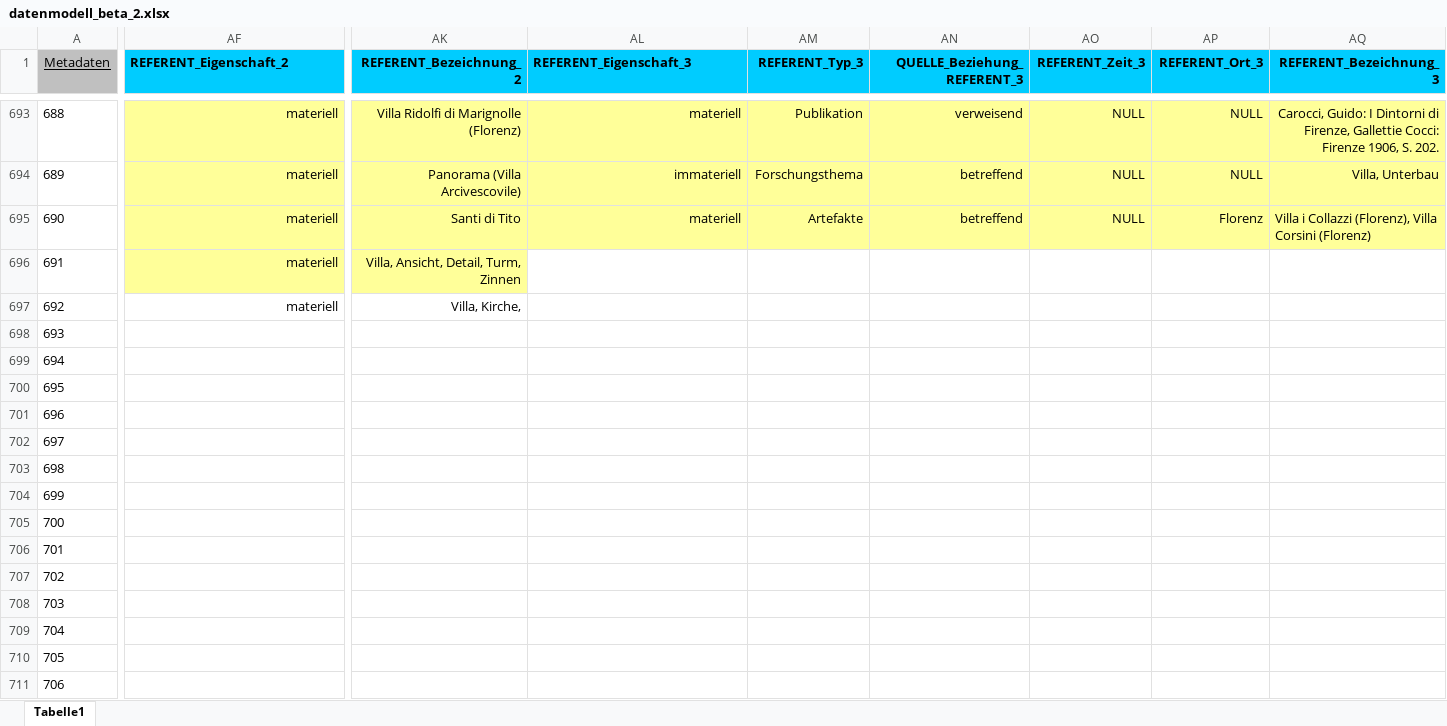
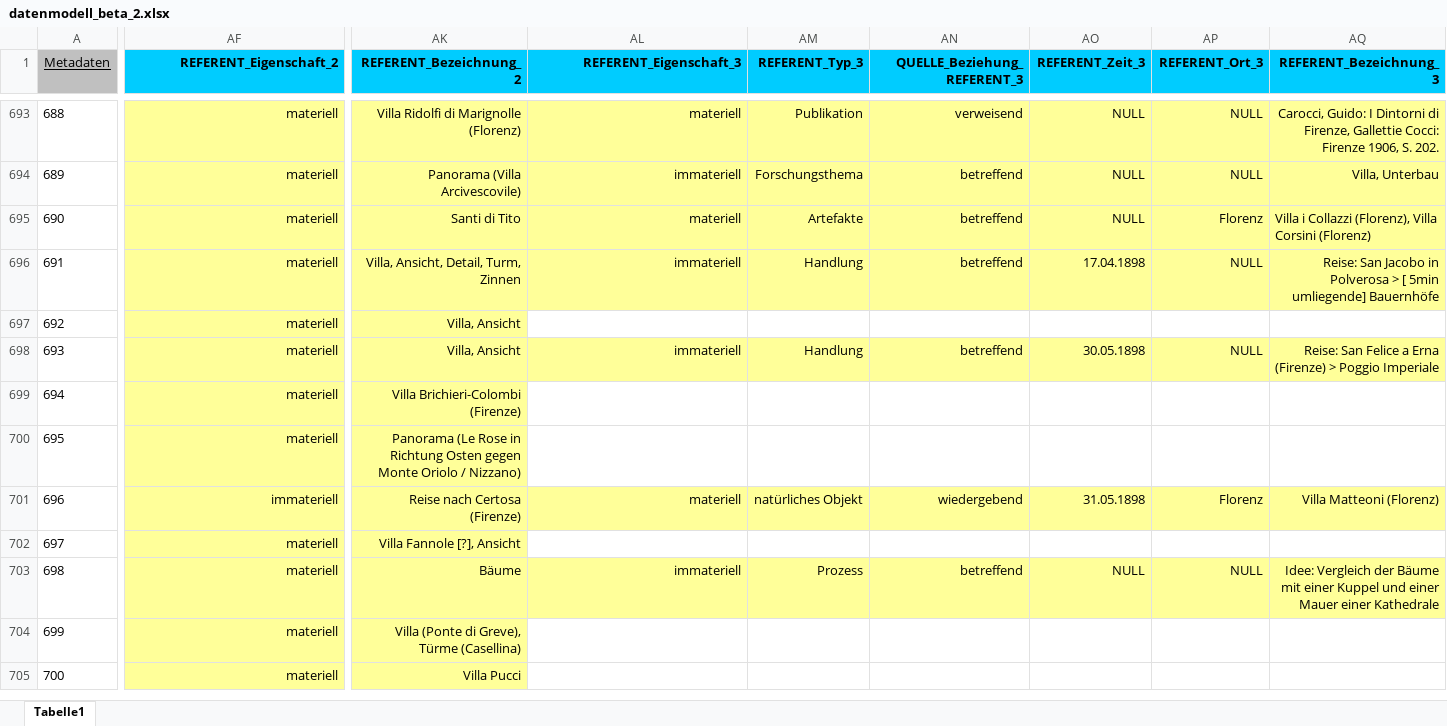
Before and after one commit to acady/geymueller, an Excel workbook: data/christoph/datenmodell_beta_2.xlsx, sheet Tabelle1, drawn as a sheet; only a part is shown, gaps mark what is left out; values as stored, in another font and other column widths than the file's, no borders; removed rows and columns are numbered as before the commit, all else as after; rows hold the shown columns only; the diff covers the shown part only; the diff names each change by its address in the sheet, - before the commit and + after, or states it on an @@ line.

```diff
--- a/data/christoph/datenmodell_beta_2.xlsx (sheet Tabelle1)
+++ b/data/christoph/datenmodell_beta_2.xlsx (sheet Tabelle1)
-AF1 alignment: left
+AF1 alignment: right
-AL1 alignment: left
+AL1 alignment: right
-AL696 (REFERENT_Eigenschaft_3): (empty)
+AL696 (REFERENT_Eigenschaft_3): immateriell
-AL696:AQ696 fill: none
+AL696:AQ696 fill: #FFFF99
-AM696 (REFERENT_Typ_3): (empty)
+AM696 (REFERENT_Typ_3): Handlung
-AN696 (QUELLE_Beziehung_REFERENT_3): (empty)
+AN696 (QUELLE_Beziehung_REFERENT_3): betreffend
-AO696 (REFERENT_Zeit_3): (empty)
+AO696 (REFERENT_Zeit_3): 17.04.1898
-AP696 (REFERENT_Ort_3): (empty)
+AP696 (REFERENT_Ort_3): NULL
-AQ696 (REFERENT_Bezeichnung_3): (empty)
+AQ696 (REFERENT_Bezeichnung_3): Reise: San Jacobo in Polverosa > [ 5min umliegende] Bauernhöfe
-AF697:AK697 fill: none
+AF697:AK697 fill: #FFFF99
-AK697 (REFERENT_Bezeichnung_2): Villa, Kirche,
+AK697 (REFERENT_Bezeichnung_2): Villa, Ansicht
-row 698: 693
-row 699: 694
-row 700: 695
-row 701: 696
-row 702: 697
-row 703: 698
-row 704: 699
-row 705: 700
-row 706: 701
-row 707: 702
-row 708: 703
-row 709: 704
-row 710: 705
-row 711: 706
+row 698: 693 | materiell | Villa, Ansicht | immateriell | Handlung | betreffend | 30.05.1898 | NULL | Reise: San Felice a Erna (Firenze) > Poggio Imperiale
+row 699: 694 | materiell | Villa Brichieri-Colombi (Firenze)
+row 700: 695 | materiell | Panorama (Le Rose in Richtung Osten gegen Monte Oriolo / Nizzano)
+row 701: 696 | immateriell | Reise nach Certosa (Firenze) | materiell | natürliches Objekt | wiedergebend | 31.05.1898 | Florenz | Villa Matteoni (Florenz)
+row 702: 697 | materiell | Villa Fannole [?], Ansicht
+row 703: 698 | materiell | Bäume | immateriell | Prozess | betreffend | NULL | NULL | Idee: Vergleich der Bäume mit einer Kuppel und einer Mauer einer Kathedrale
+row 704: 699 | materiell | Villa (Ponte di Greve), Türme (Casellina)
+row 705: 700 | materiell | Villa Pucci
```
Also changed, not shown: 6 added rows, 2 edited cells and cell formats elsewhere in this sheet, 1 other file.
